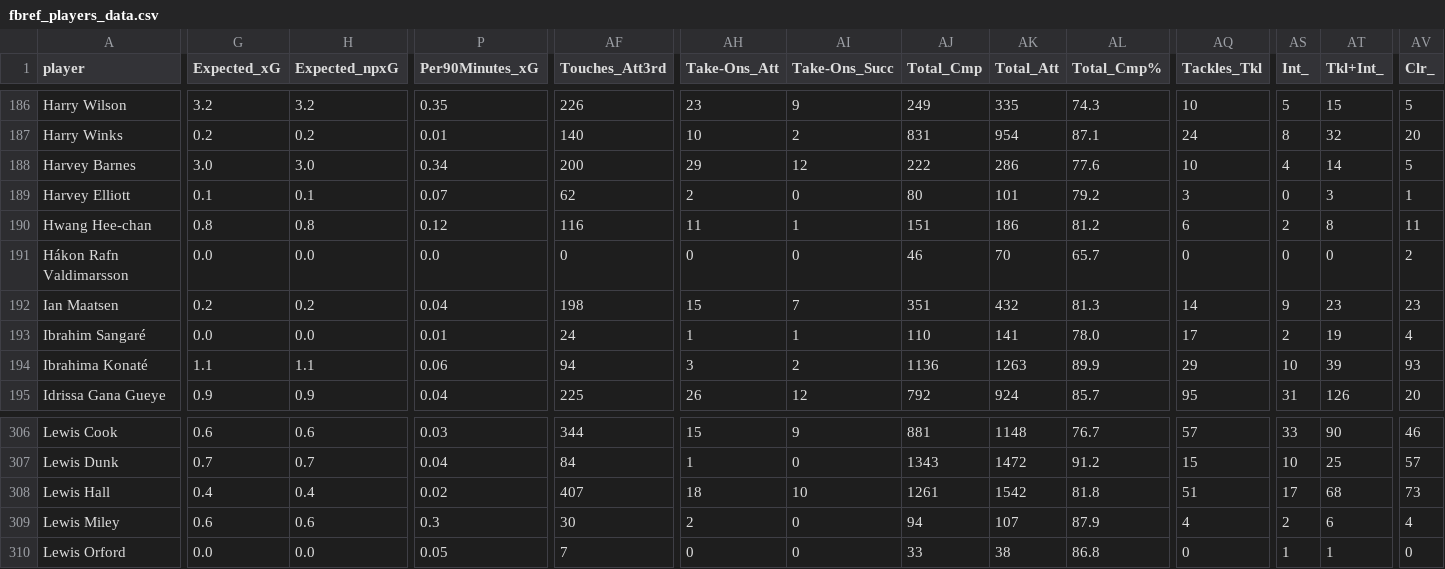
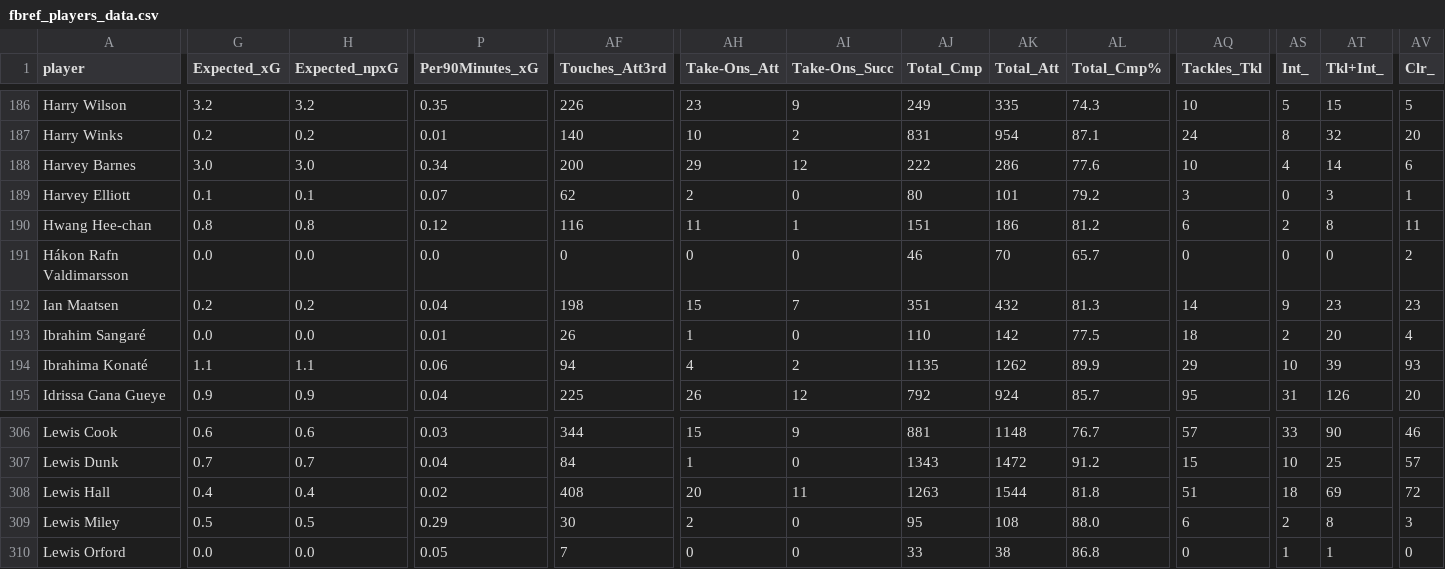
Before and after one commit to GCP-Biryani/fpl-infographics, a CSV file: fbref_players_data.csv, drawn as a sheet; only a part is shown, gaps mark what is left out; the diff covers the shown part only; the diff names each change by its address in the sheet, - before the commit and + after, or states it on an @@ line.

```diff
--- a/fbref_players_data.csv
+++ b/fbref_players_data.csv
-AV188 (Clr_): 5
+AV188 (Clr_): 6
-AF193 (Touches_Att3rd): 24
+AF193 (Touches_Att3rd): 26
-AI193 (Take-Ons_Succ): 1
+AI193 (Take-Ons_Succ): 0
-AK193 (Total_Att): 141
+AK193 (Total_Att): 142
-AL193 (Total_Cmp%): 78.0
+AL193 (Total_Cmp%): 77.5
-AQ193 (Tackles_Tkl): 17
+AQ193 (Tackles_Tkl): 18
-AT193 (Tkl+Int_): 19
+AT193 (Tkl+Int_): 20
-AH194 (Take-Ons_Att): 3
+AH194 (Take-Ons_Att): 4
-AJ194 (Total_Cmp): 1136
+AJ194 (Total_Cmp): 1135
-AK194 (Total_Att): 1263
+AK194 (Total_Att): 1262
-AF308 (Touches_Att3rd): 407
+AF308 (Touches_Att3rd): 408
-AH308 (Take-Ons_Att): 18
+AH308 (Take-Ons_Att): 20
-AI308 (Take-Ons_Succ): 10
+AI308 (Take-Ons_Succ): 11
-AJ308 (Total_Cmp): 1261
+AJ308 (Total_Cmp): 1263
-AK308 (Total_Att): 1542
+AK308 (Total_Att): 1544
-AS308 (Int_): 17
+AS308 (Int_): 18
-AT308 (Tkl+Int_): 68
+AT308 (Tkl+Int_): 69
-AV308 (Clr_): 73
+AV308 (Clr_): 72
-G309 (Expected_xG): 0.6
+G309 (Expected_xG): 0.5
-H309 (Expected_npxG): 0.6
+H309 (Expected_npxG): 0.5
-P309 (Per90Minutes_xG): 0.3
+P309 (Per90Minutes_xG): 0.29
-AJ309 (Total_Cmp): 94
+AJ309 (Total_Cmp): 95
-AK309 (Total_Att): 107
+AK309 (Total_Att): 108
-AL309 (Total_Cmp%): 87.9
+AL309 (Total_Cmp%): 88.0
-AQ309 (Tackles_Tkl): 4
+AQ309 (Tackles_Tkl): 6
-AT309 (Tkl+Int_): 6
+AT309 (Tkl+Int_): 8
-AV309 (Clr_): 4
+AV309 (Clr_): 3
```
Also changed, not shown: 167 edited cells elsewhere in this file, DEF_data.csv, FWD_data.csv, 8 other files.
